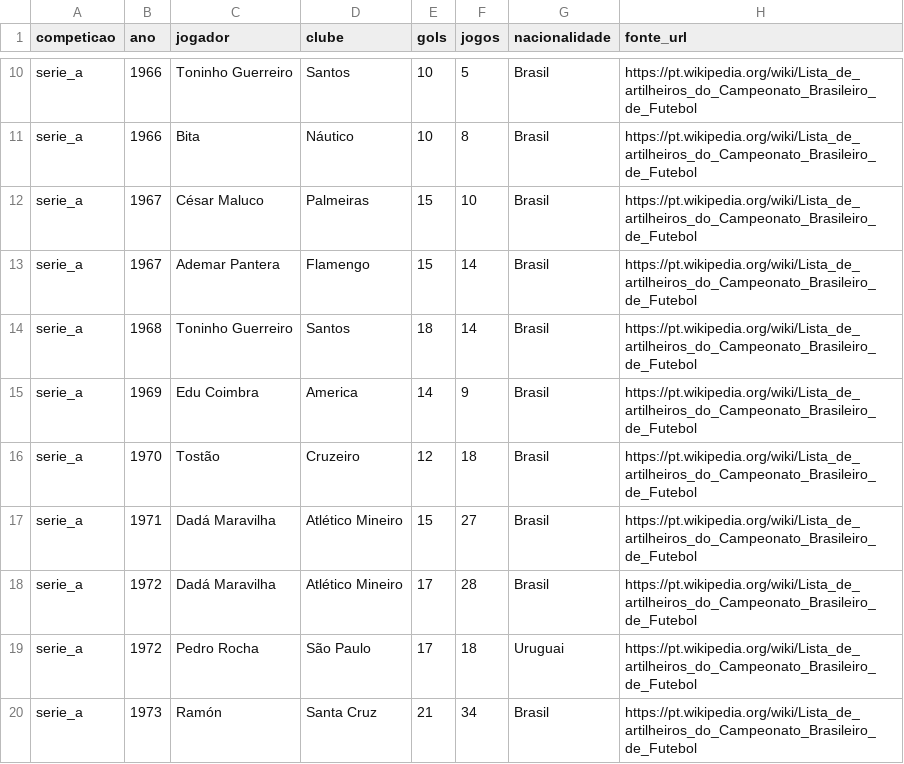
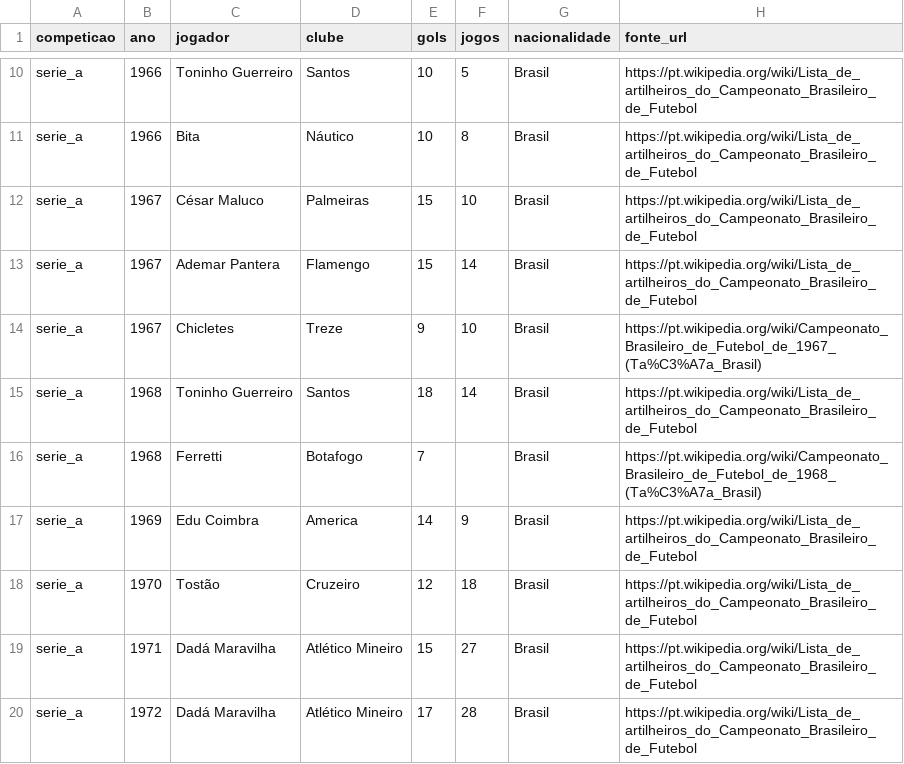
Before and after one commit to mazeta1910/THDFM-Web, a CSV file: data/torneios/artilheiros_serie_a.csv, drawn as a sheet; only a part is shown, gaps mark what is left out; the shorter side is filled out with more unchanged rows; the diff names each change by its address in the sheet, - before the commit and + after, or states it on an @@ line.

```diff
--- a/data/torneios/artilheiros_serie_a.csv
+++ b/data/torneios/artilheiros_serie_a.csv
+row 14: serie_a | 1967 | Chicletes | Treze | 9 | 10 | Brasil | https://pt.wikipedia.org/wiki/Campeonato_Brasileiro_de_Futebol_de_1967_(Ta%C3%A7a_Brasil)
+row 16: serie_a | 1968 | Ferretti | Botafogo | 7 |  | Brasil | https://pt.wikipedia.org/wiki/Campeonato_Brasileiro_de_Futebol_de_1968_(Ta%C3%A7a_Brasil)
```
Also changed, not shown: data/torneios/classificacoes_serie_a.csv, 7 other files.
